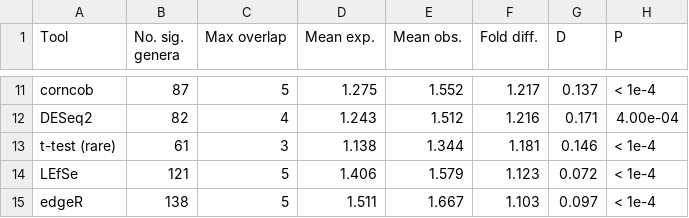
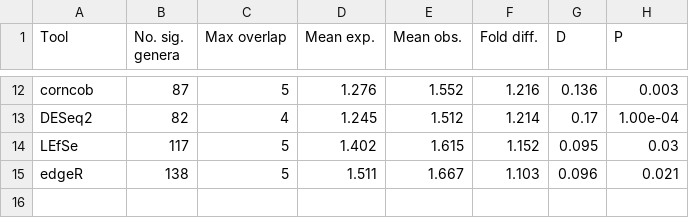
Before and after one commit to nearinj/Comparison_of_DA_microbiome_methods, a TSV file: Display_items/Tables/Table2_diarrhea_consistency.tsv, drawn as a sheet; only a part is shown, gaps mark what is left out; removed rows and columns are numbered as before the commit, all else as after; the diff covers the shown part only; the diff names each change by its address in the sheet, - before the commit and + after, or states it on an @@ line.

Commit message:
Generate updated genus consistency results

```diff
--- a/Display_items/Tables/Table2_diarrhea_consistency.tsv
+++ b/Display_items/Tables/Table2_diarrhea_consistency.tsv
-D12 (Mean exp.): 1.275
+D12 (Mean exp.): 1.276
-F12 (Fold diff.): 1.217
+F12 (Fold diff.): 1.216
-G12 (D): 0.137
+G12 (D): 0.136
-H12 (P): < 1e-4
+H12 (P): 0.003
-D13 (Mean exp.): 1.243
+D13 (Mean exp.): 1.245
-F13 (Fold diff.): 1.216
+F13 (Fold diff.): 1.214
-G13 (D): 0.171
+G13 (D): 0.17
-H13 (P): 4.00e-04
+H13 (P): 1.00e-04
-row 13: t-test (rare) | 61 | 3 | 1.138 | 1.344 | 1.181 | 0.146 | < 1e-4
-B14 (No. sig. genera): 121
+B14 (No. sig. genera): 117
-D14 (Mean exp.): 1.406
+D14 (Mean exp.): 1.402
-E14 (Mean obs.): 1.579
+E14 (Mean obs.): 1.615
-F14 (Fold diff.): 1.123
+F14 (Fold diff.): 1.152
-G14 (D): 0.072
+G14 (D): 0.095
-H14 (P): < 1e-4
+H14 (P): 0.03
-G15 (D): 0.097
+G15 (D): 0.096
-H15 (P): < 1e-4
+H15 (P): 0.021
```
Also changed, not shown: 5 added rows, 4 removed rows and 22 edited cells elsewhere in this file, Display_items/Tables/Supp_obesity_consistency.tsv, 3 other files.
